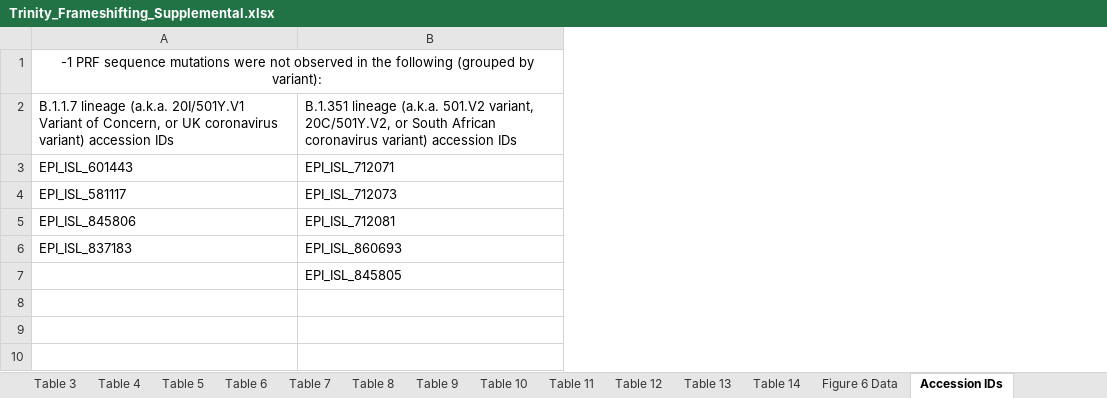
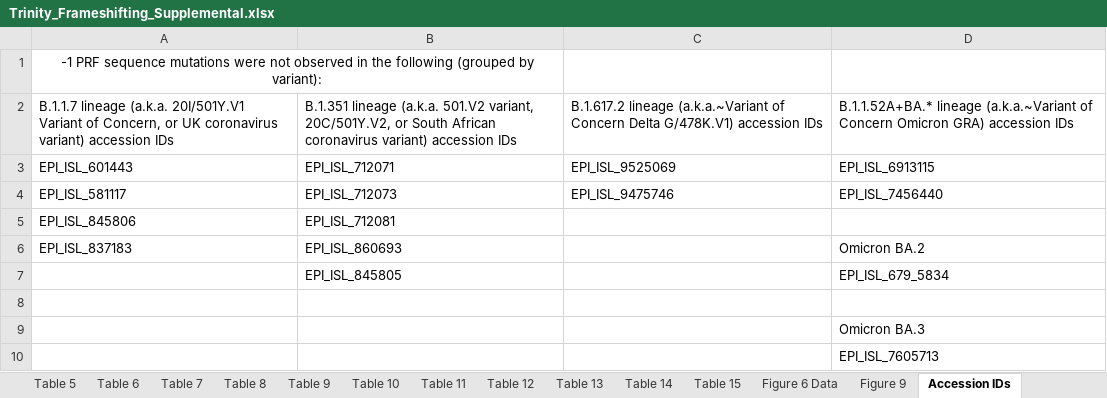
Before and after one commit to HosnaJabbari/frameshifting, an Excel workbook: Trinity_Frameshifting_Supplemental.xlsx, sheet Accession IDs, drawn as a sheet; values as stored, in another font and other column widths than the file's, no borders; the diff names each change by its address in the sheet, - before the commit and + after, or states it on an @@ line.

```diff
--- a/Trinity_Frameshifting_Supplemental.xlsx (sheet Accession IDs)
+++ b/Trinity_Frameshifting_Supplemental.xlsx (sheet Accession IDs)
+sheet tab: Table 15
+sheet tab: Figure 9
+column C, rows 2-4: B.1.617.2 lineage (a.k.a.~Variant of Concern Delta G/478K.V1) accession IDs | EPI_ISL_9525069 | EPI_ISL_9475746
+column D, rows 2-7: B.1.1.52A+BA.* lineage (a.k.a.~Variant of Concern Omicron GRA) accession IDs | EPI_ISL_6913115 | EPI_ISL_7456440 |  | Omicron BA.2 | EPI_ISL_679_5834
+row 8: (empty)
+row 9:  |  |  | Omicron BA.3
+row 10:  |  |  | EPI_ISL_7605713
```
Also changed, not shown: sheet Figure 6 Data, sheet Table 6, charts or pictures.
